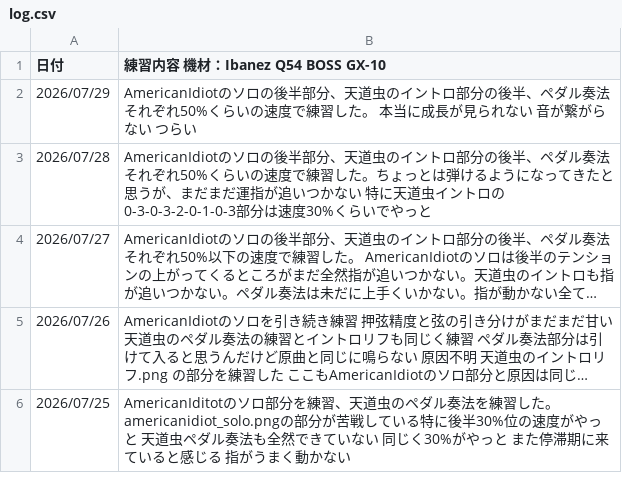
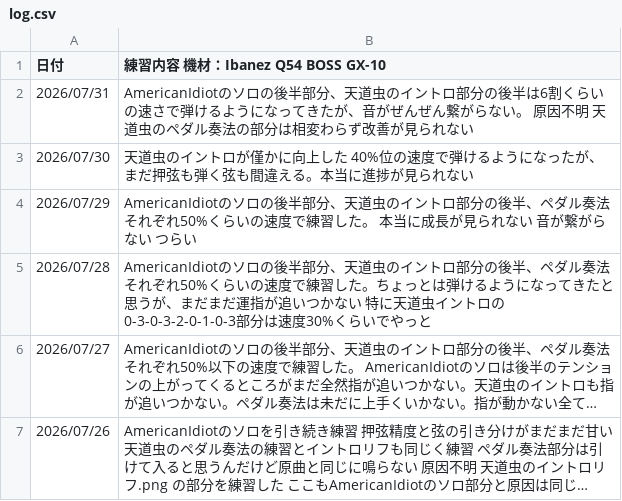
Before and after one commit to InnocentWalls/Guitarlog, a CSV file: log.csv, drawn as a sheet; only a part is shown; the shorter side is filled out with more unchanged rows; long unchanged cells end in ….

```diff
--- a/log.csv
+++ b/log.csv
@@ -1,2 +1,4 @@
 日付,練習内容　機材：Ibanez Q54　BOSS　GX-10
+2026/07/31,"AmericanIdiotのソロの後半部分、天道虫のイントロ部分の後半は6割くらいの速さで弾けるようになってきたが、音がぜんぜん繋がらない。　原因不明　天道虫のペダル奏法の部分は相変わらず改善が見られない"
+2026/07/30,"天道虫のイントロが僅かに向上した 40%位の速度で弾けるようになったが、まだ押弦も弾く弦も間違える。本当に進捗が見られない"
 2026/07/29,"AmericanIdiotのソロの後半部分、天道虫のイントロ部分の後半、ペダル奏法それぞれ50%くらいの速度で練習した。 本当に成長が見られない　音が繋がらない　つらい"
```
Also changed, not shown: 1 other file.
